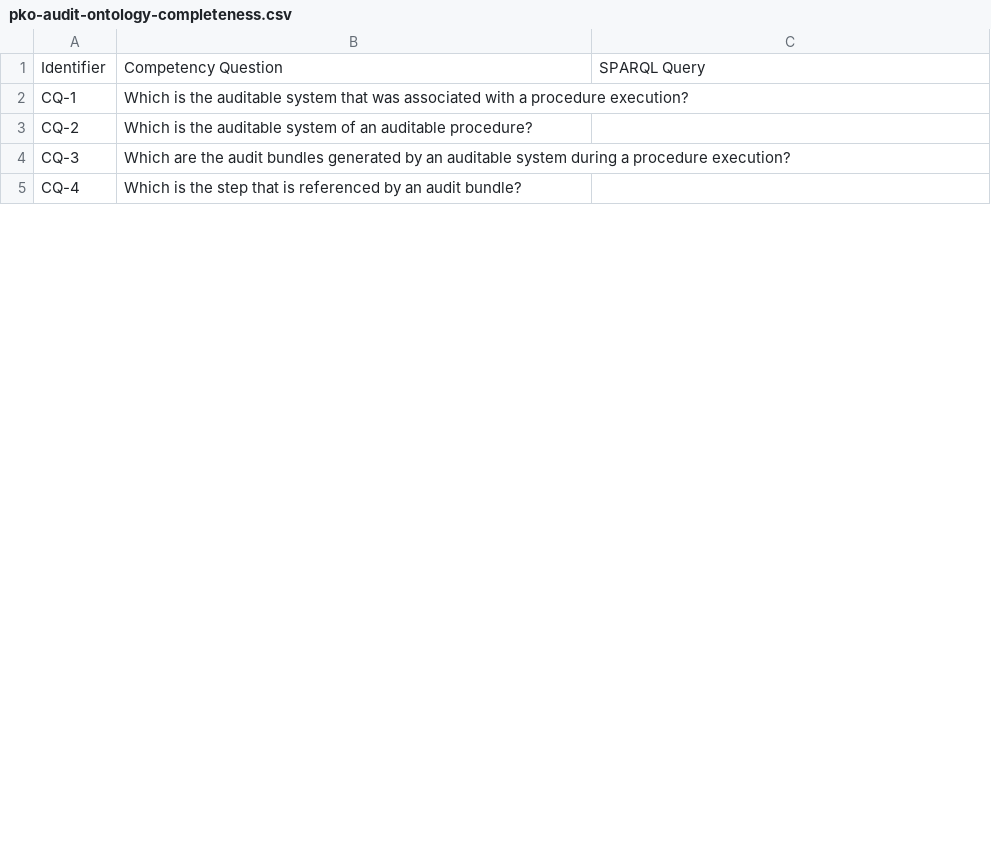
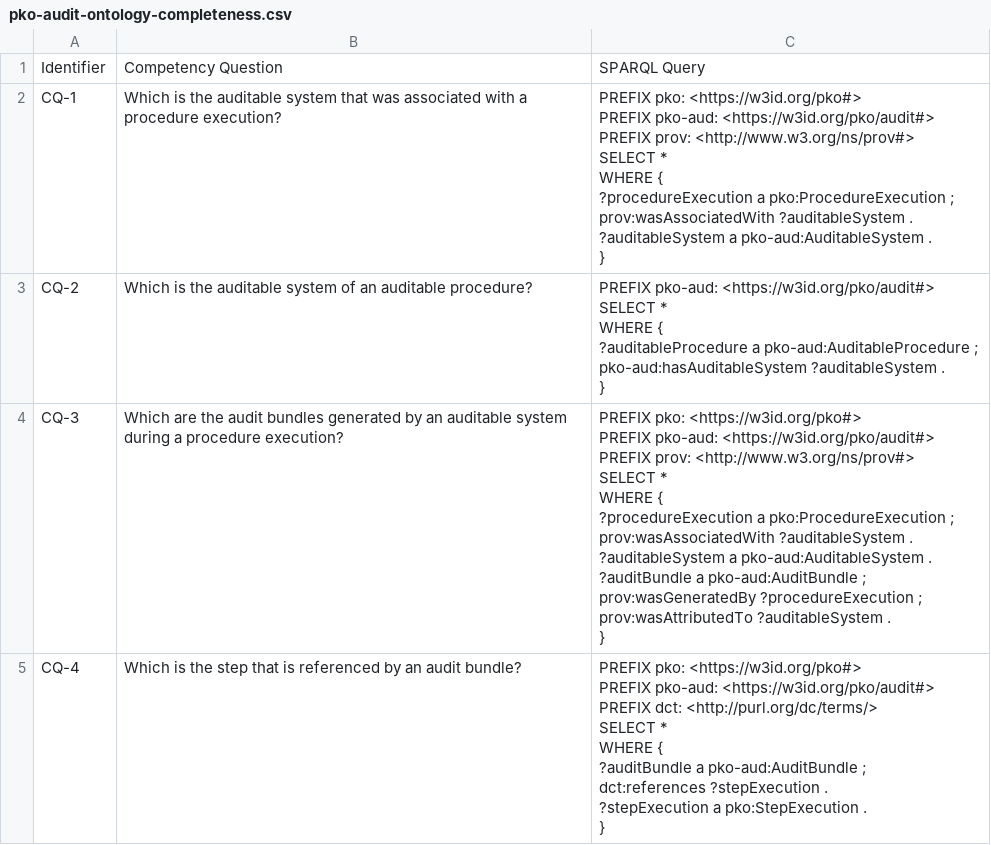
Before and after one commit to perks-project/pk-ontology, a CSV file: evaluation/2.0.0/pko-audit-ontology-completeness.csv, drawn as a sheet; only a part is shown; the diff covers the shown part only.

Commit message:
add SPARQL queries to pko-aud 1.0.0

```diff
--- a/evaluation/2.0.0/pko-audit-ontology-completeness.csv
+++ b/evaluation/2.0.0/pko-audit-ontology-completeness.csv
@@ -1,5 +1,41 @@
 Identifier,Competency Question,SPARQL Query
-CQ-1,Which is the auditable system that was associated with a procedure execution?,
-CQ-2,Which is the auditable system of an auditable procedure?,
-CQ-3,Which are the audit bundles generated by an auditable system during a procedure execution?,
-CQ-4,Which is the step that is referenced by an audit bundle?,
+CQ-1,Which is the auditable system that was associated with a procedure execution?,"PREFIX pko: <https://w3id.org/pko#>
+PREFIX pko-aud: <https://w3id.org/pko/audit#>
+PREFIX prov: <http://www.w3.org/ns/prov#>
+
+SELECT *
+WHERE {
+?procedureExecution a pko:ProcedureExecution ;
+prov:wasAssociatedWith ?auditableSystem .
+?auditableSystem a pko-aud:AuditableSystem .
+}"
+CQ-2,Which is the auditable system of an auditable procedure?,"PREFIX pko-aud: <https://w3id.org/pko/audit#>
+
+SELECT *
+WHERE {
+?auditableProcedure a pko-aud:AuditableProcedure ;
+pko-aud:hasAuditableSystem ?auditableSystem .
+}"
+CQ-3,Which are the audit bundles generated by an auditable system during a procedure execution?,"PREFIX pko: <https://w3id.org/pko#>
+PREFIX pko-aud: <https://w3id.org/pko/audit#>
+PREFIX prov: <http://www.w3.org/ns/prov#>
+
+SELECT *
+WHERE {
+?procedureExecution a pko:ProcedureExecution ;
+prov:wasAssociatedWith ?auditableSystem .
+?auditableSystem a pko-aud:AuditableSystem .
+?auditBundle a pko-aud:AuditBundle ;
+prov:wasGeneratedBy ?procedureExecution ;
+prov:wasAttributedTo ?auditableSystem .
+}"
+CQ-4,Which is the step that is referenced by an audit bundle?,"PREFIX pko: <https://w3id.org/pko#>
+PREFIX pko-aud: <https://w3id.org/pko/audit#>
+PREFIX dct: <http://purl.org/dc/terms/>
+
+SELECT *
+WHERE {
+?auditBundle a pko-aud:AuditBundle ;
+dct:references ?stepExecution .
+?stepExecution a pko:StepExecution .
+}"
```
Also changed, not shown: 4 edited cells elsewhere in this file.
